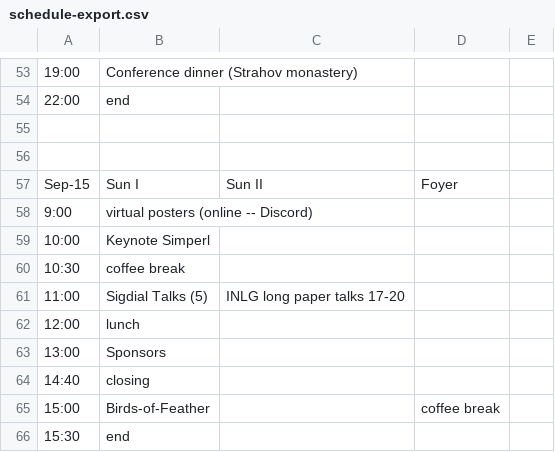
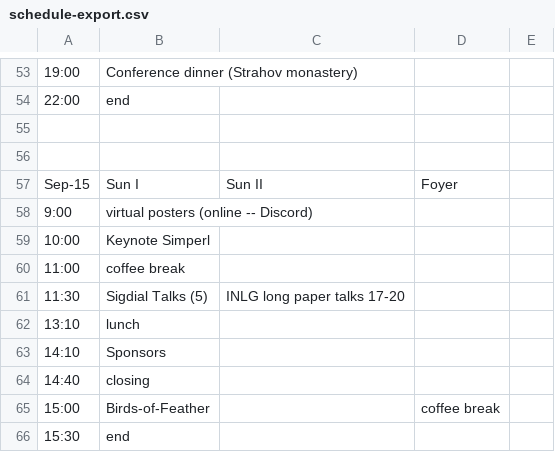
Before and after one commit to sigdialinlg2023/sigdialinlg2023.github.io, a CSV file: scripts/schedule-export.csv, drawn as a sheet; only a part is shown, gaps mark what is left out.

```diff
--- a/scripts/schedule-export.csv
+++ b/scripts/schedule-export.csv
@@ -59,6 +59,6 @@ Sep-15,Sun I,Sun II,Foyer,
 10:00,Keynote Simperl,,,
-10:30,coffee break,,,
-11:00,Sigdial Talks (5),INLG long paper talks 17-20,,
-12:00,lunch,,,
-13:00,Sponsors,,,
+11:00,coffee break,,,
+11:30,Sigdial Talks (5),INLG long paper talks 17-20,,
+13:10,lunch,,,
+14:10,Sponsors,,,
 14:40,closing,,,
```
Also changed, not shown: 1 other file.
